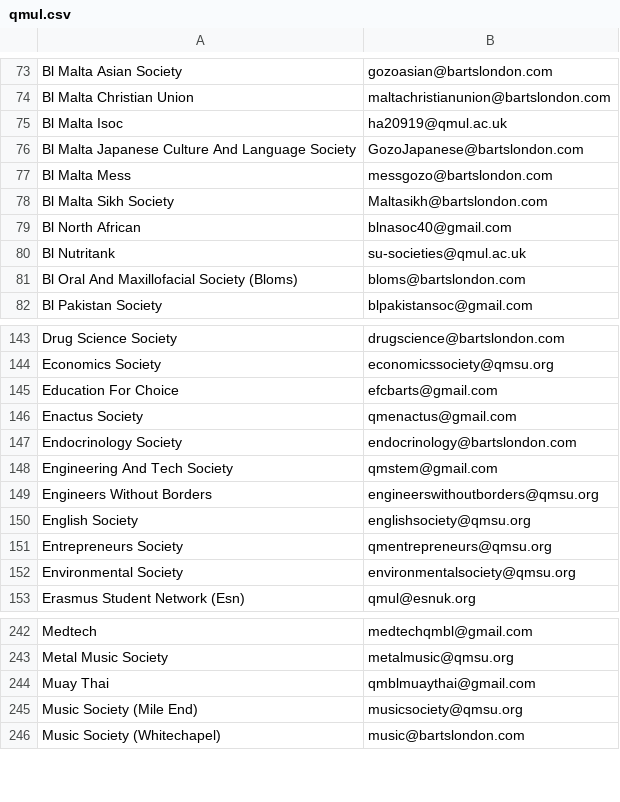
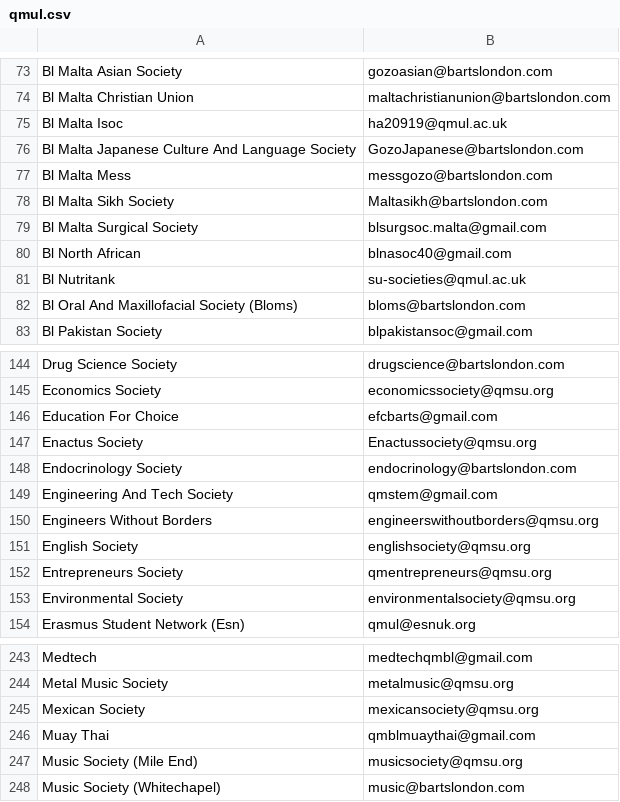
Before and after one commit to kcsoc/society-email-scrape, a CSV file: docs/output/qmul.csv, drawn as a sheet; only a part is shown, gaps mark what is left out.

```diff
--- a/docs/output/qmul.csv
+++ b/docs/output/qmul.csv
@@ -78,2 +78,3 @@ Bl Malta Mess, messgozo@bartslondon.com
 Bl Malta Sikh Society, Maltasikh@bartslondon.com
+Bl Malta Surgical Society, blsurgsoc.malta@gmail.com
 Bl North African, blnasoc40@gmail.com
@@ -145,3 +146,3 @@ Economics Society, economicssociety@qmsu.org
 Education For Choice, efcbarts@gmail.com
-Enactus Society, qmenactus@gmail.com
+Enactus Society, Enactussociety@qmsu.org
 Endocrinology Society, endocrinology@bartslondon.com
@@ -243,2 +244,3 @@ Medtech, medtechqmbl@gmail.com
 Metal Music Society, metalmusic@qmsu.org
+Mexican Society, mexicansociety@qmsu.org
 Muay Thai, qmblmuaythai@gmail.com
```
Also changed, not shown: docs/output/roehampton.csv, docs/output/ulster.csv.
